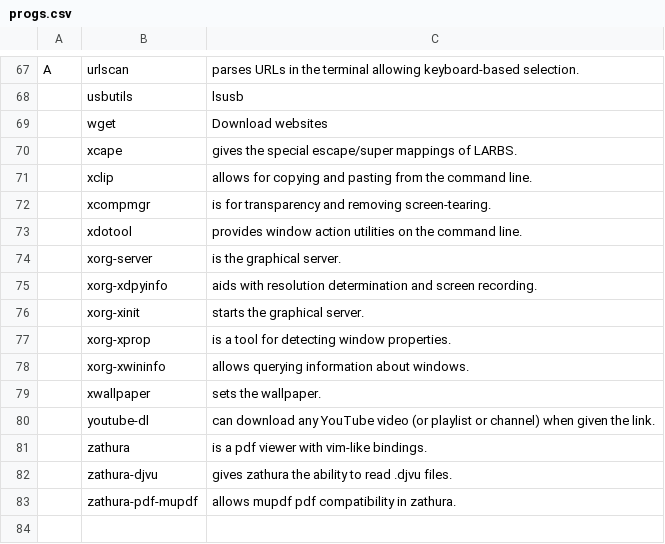
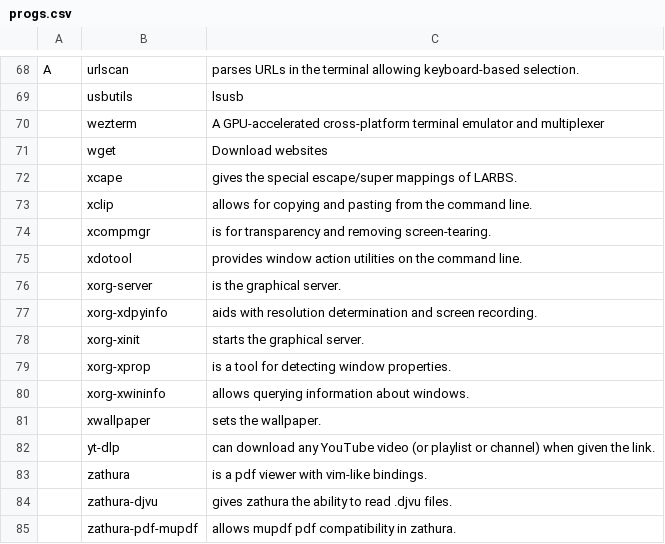
Before and after one commit to VitoMinheere/LARBS, a CSV file: progs.csv, drawn as a sheet; only a part is shown, gaps mark what is left out; the diff covers the shown part only.

```diff
--- a/progs.csv
+++ b/progs.csv
@@ -68,2 +69,3 @@ A,urlscan,"parses URLs in the terminal allowing keyboard-based selection."
 ,usbutils,"lsusb"
+,wezterm,"A GPU-accelerated cross-platform terminal emulator and multiplexer"
 ,wget,"Download websites"
@@ -79,3 +81,3 @@ A,urlscan,"parses URLs in the terminal allowing keyboard-based selection."
 ,xwallpaper,"sets the wallpaper."
-,youtube-dl,"can download any YouTube video (or playlist or channel) when given the link."
+,yt-dlp,"can download any YouTube video (or playlist or channel) when given the link."
 ,zathura,"is a pdf viewer with vim-like bindings."
```
Also changed, not shown: 6 added rows and 5 removed rows elsewhere in this file.
